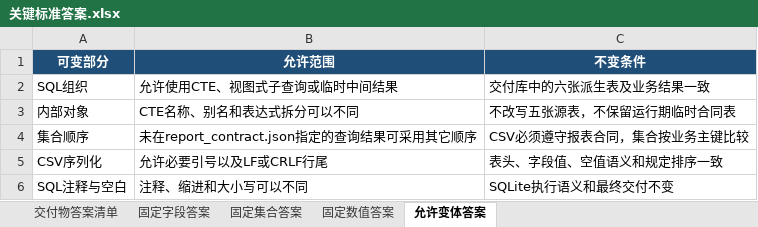
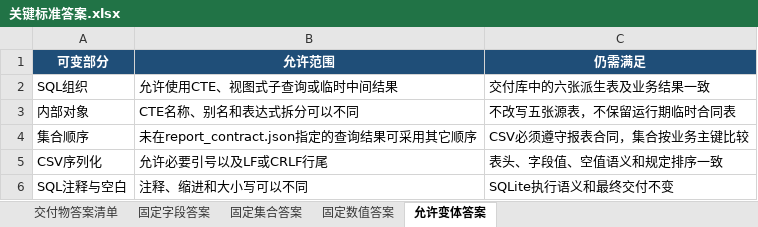
Before and after one commit to CLK123654/ale-q10107-windows-repro, an Excel workbook: artifacts/关键标准答案.xlsx, sheet 允许变体答案, drawn as a sheet; values as stored, in another font and other column widths than the file's, no borders; the diff names each change by its address in the sheet, - before the commit and + after, or states it on an @@ line.

```diff
--- a/artifacts/关键标准答案.xlsx (sheet 允许变体答案)
+++ b/artifacts/关键标准答案.xlsx (sheet 允许变体答案)
-C1: 不变条件
+C1: 仍需满足
```
Also changed, not shown: sheet 固定集合答案, sheet 固定字段答案, artifacts/任务规格转化.xlsx, 9 other files.
